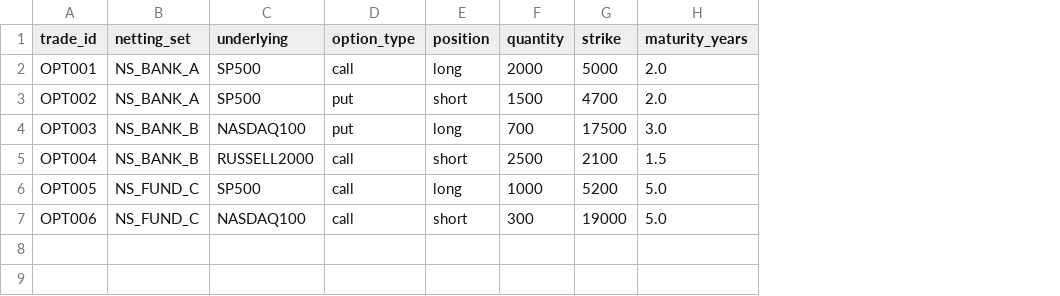
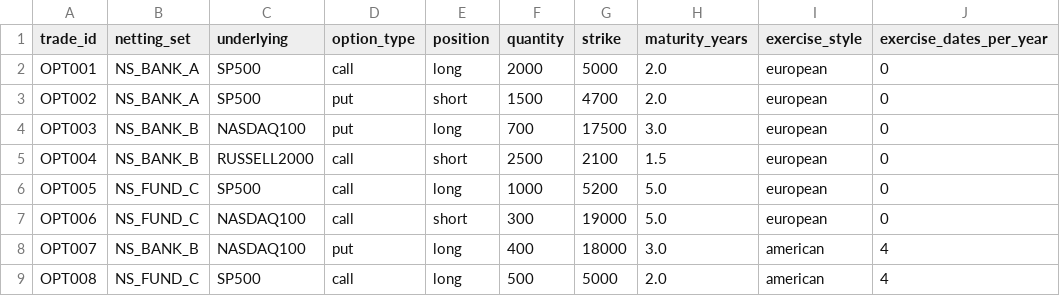
Before and after one commit to krzysztofnalazek/NY_groupA, a CSV file: PROJECT3/data/equity_options.csv, drawn as a sheet; the diff names each change by its address in the sheet, - before the commit and + after, or states it on an @@ line.

```diff
--- a/PROJECT3/data/equity_options.csv
+++ b/PROJECT3/data/equity_options.csv
+column I (exercise_style), rows 2-7: all european
+column J (exercise_dates_per_year), rows 2-7: all 0
+row 8: OPT007 | NS_BANK_B | NASDAQ100 | put | long | 400 | 18000 | 3.0 | american | 4
+row 9: OPT008 | NS_FUND_C | SP500 | call | long | 500 | 5000 | 2.0 | american | 4
```
Also changed, not shown: PROJECT3/outputs/exposure_distributions.csv, PROJECT3/outputs/portfolio.csv, 26 other files.
